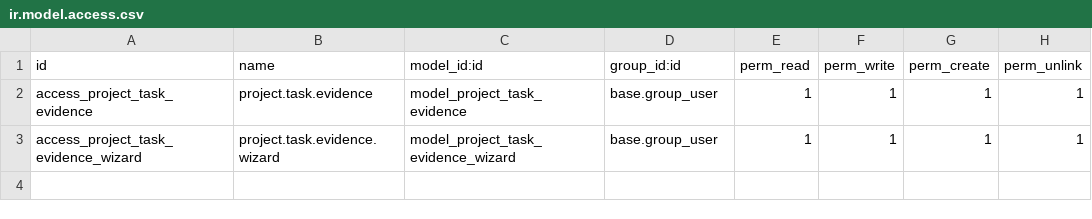
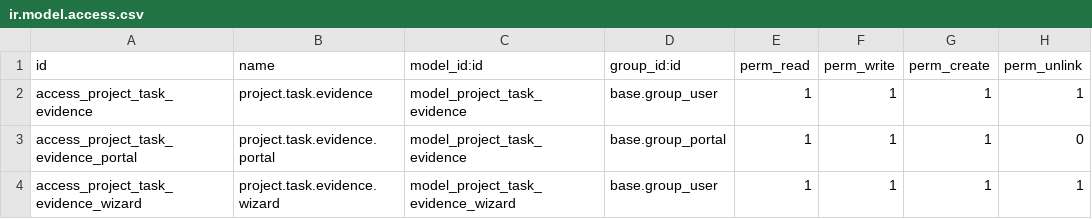
Before and after one commit to avernoid/lekto-19.0, a CSV file: project_task_photo_evidence/security/ir.model.access.csv, drawn as a sheet.

Commit message:
portal app launcher

```diff
--- a/project_task_photo_evidence/security/ir.model.access.csv
+++ b/project_task_photo_evidence/security/ir.model.access.csv
@@ -2,2 +2,3 @@ id,name,model_id:id,group_id:id,perm_read,perm_write,perm_create,perm_unlink
 access_project_task_evidence,project.task.evidence,model_project_task_evidence,base.group_user,1,1,1,1
+access_project_task_evidence_portal,project.task.evidence.portal,model_project_task_evidence,base.group_portal,1,1,1,0
 access_project_task_evidence_wizard,project.task.evidence.wizard,model_project_task_evidence_wizard,base.group_user,1,1,1,1
```
Also changed, not shown: 37 other files.
